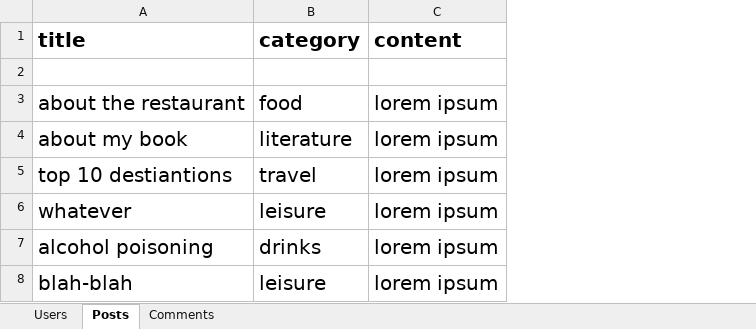
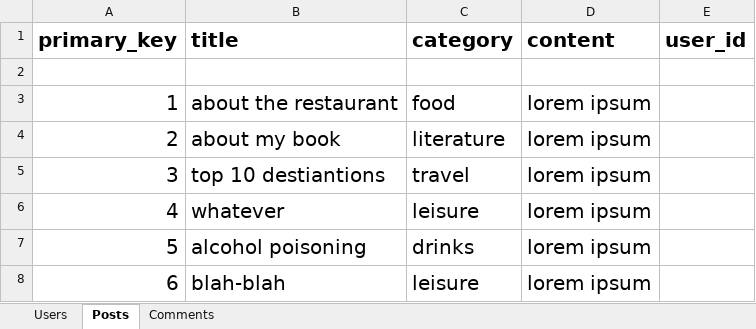
Before and after one commit to OggiDanailov/class_January_2018, an Excel workbook: week6/day1/DB.xlsx, sheet Posts, drawn as a sheet; values as stored, in another font and other column widths than the file's, no borders; the diff names each change by its address in the sheet, - before the commit and + after, or states it on an @@ line.

Commit message:
excel

```diff
--- a/week6/day1/DB.xlsx (sheet Posts)
+++ b/week6/day1/DB.xlsx (sheet Posts)
+column A (primary_key), rows 3-8: 1 | 2 | 3 | 4 | 5 | 6
+column E (user_id), empty
```
Also changed, not shown: sheet Comments, sheet Users, 1 other file.
